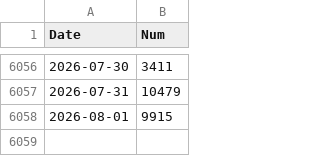
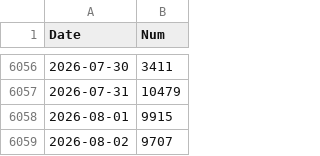
Before and after one commit to nik-pi/311Forecasting, a CSV file: model/vals.csv, drawn as a sheet; only a part is shown, gaps mark what is left out; the diff names each change by its address in the sheet, - before the commit and + after, or states it on an @@ line.

```diff
--- a/model/vals.csv
+++ b/model/vals.csv
+row 6059: 2026-08-02 | 9707
```
